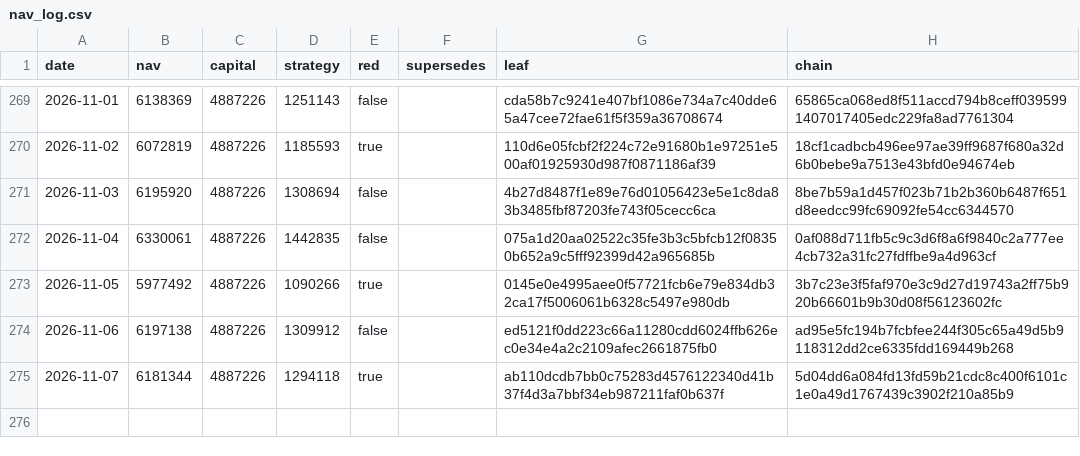
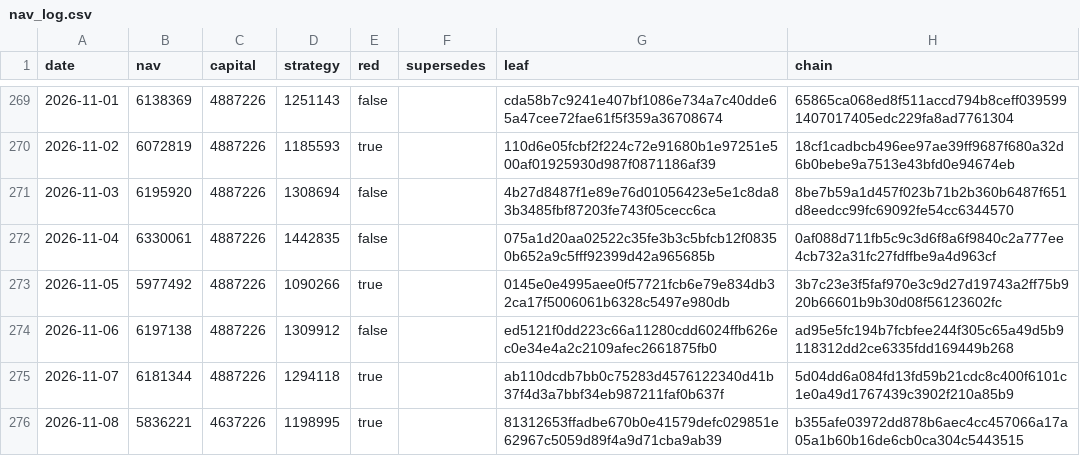
Before and after one commit to zglide/slvce-attestation, a CSV file: nav_log.csv, drawn as a sheet; only a part is shown, gaps mark what is left out; the diff names each change by its address in the sheet, - before the commit and + after, or states it on an @@ line.

```diff
--- a/nav_log.csv
+++ b/nav_log.csv
+row 276: 2026-11-08 | 5836221 | 4637226 | 1198995 | true |  | 81312653ffadbe670b0e41579defc029851e62967c5059d89f4a9d71cba9ab39 | b355afe03972dd878b6aec4cc457066a17a05a1b60b16de6cb0ca304c5443515
```
Also changed, not shown: 6 other files.
